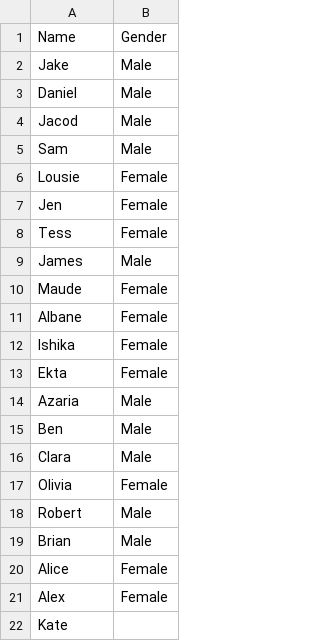
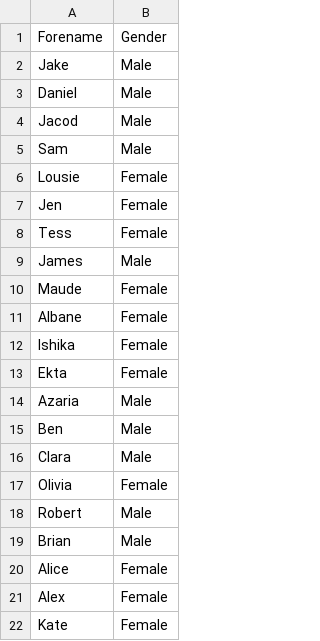
Before and after one commit to devd030703/DressSelector, a CSV file: dataset/database/names.csv, drawn as a sheet.

Commit message:
Create database

```diff
--- a/dataset/database/names.csv
+++ b/dataset/database/names.csv
@@ -1,2 +1,2 @@
-Name,Gender
+Forename,Gender
 Jake,Male
@@ -21,2 +21,2 @@ Alice,Female
 Alex,Female
-Kate,
+Kate,Female
```
Also changed, not shown: 2 other files.
